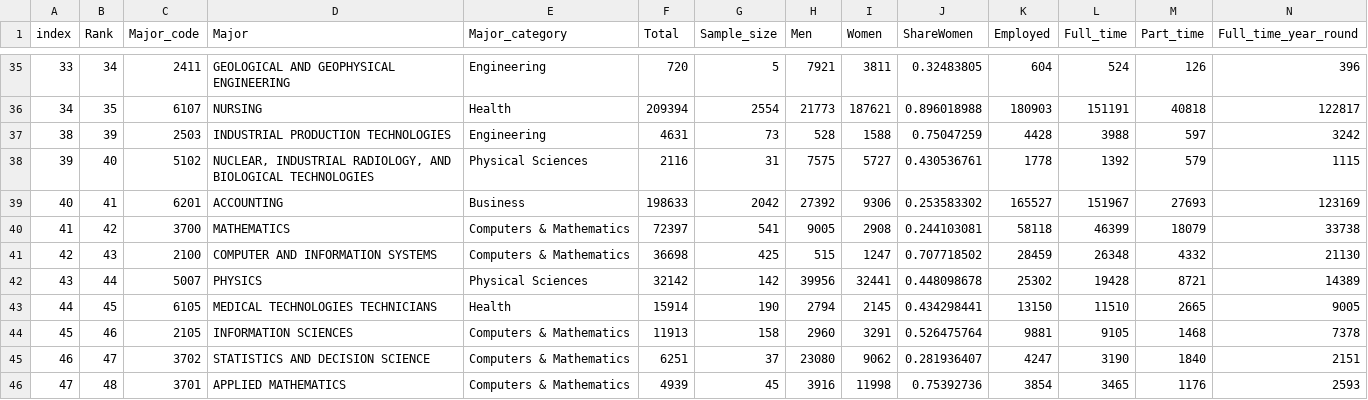
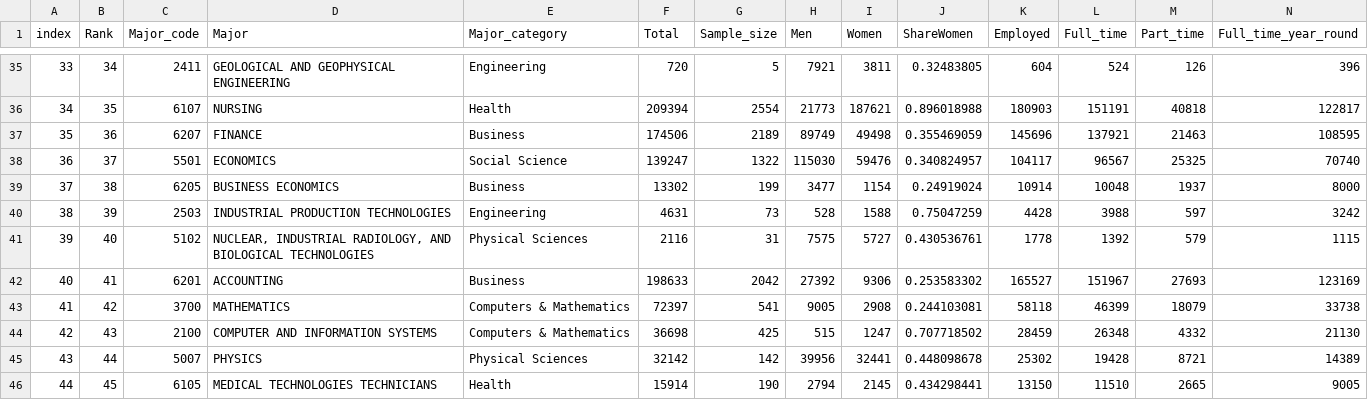
Before and after one commit to jnrodriguez4021/final_project, a CSV file: recent-grads.csv, drawn as a sheet; only a part is shown, gaps mark what is left out; the shorter side is filled out with more unchanged rows; rows hold the shown columns only; the diff names each change by its address in the sheet, - before the commit and + after, or states it on an @@ line.

Commit message:
Add files via upload

```diff
--- a/recent-grads.csv
+++ b/recent-grads.csv
+row 37: 35 | 36 | 6207 | FINANCE | Business | 174506 | 2189 | 89749 | 49498 | 0.355469059 | 145696 | 137921 | 21463 | 108595
+row 38: 36 | 37 | 5501 | ECONOMICS | Social Science | 139247 | 1322 | 115030 | 59476 | 0.340824957 | 104117 | 96567 | 25325 | 70740
+row 39: 37 | 38 | 6205 | BUSINESS ECONOMICS | Business | 13302 | 199 | 3477 | 1154 | 0.24919024 | 10914 | 10048 | 1937 | 8000
```
